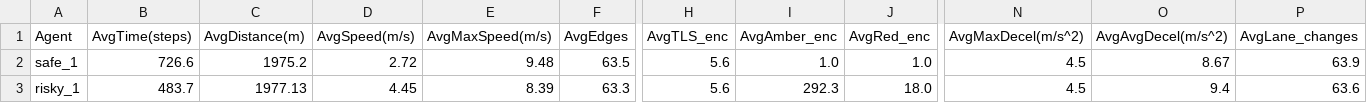
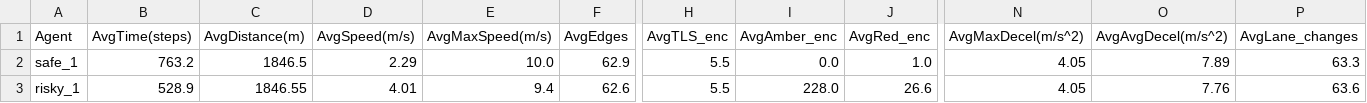
Before and after one commit to rightcheats/Risky-Safe-Autonomous-Driving-Agents-with-SUMO, a CSV file: src/simulation/csv_results/simulation_averages.csv, drawn as a sheet; only a part is shown, gaps mark what is left out; the diff covers the shown part only; the diff names each change by its address in the sheet, - before the commit and + after, or states it on an @@ line.

```diff
--- a/src/simulation/csv_results/simulation_averages.csv
+++ b/src/simulation/csv_results/simulation_averages.csv
-B2 (AvgTime(steps)): 726.6
+B2 (AvgTime(steps)): 763.2
-C2 (AvgDistance(m)): 1975.2
+C2 (AvgDistance(m)): 1846.5
-D2 (AvgSpeed(m/s)): 2.72
+D2 (AvgSpeed(m/s)): 2.29
-E2 (AvgMaxSpeed(m/s)): 9.48
+E2 (AvgMaxSpeed(m/s)): 10.0
-F2 (AvgEdges): 63.5
+F2 (AvgEdges): 62.9
-H2:H3 (AvgTLS_enc): 5.6
+H2:H3 (AvgTLS_enc): 5.5
-I2 (AvgAmber_enc): 1.0
+I2 (AvgAmber_enc): 0.0
-N2:N3 (AvgMaxDecel(m/s^2)): 4.5
+N2:N3 (AvgMaxDecel(m/s^2)): 4.05
-O2 (AvgAvgDecel(m/s^2)): 8.67
+O2 (AvgAvgDecel(m/s^2)): 7.89
-P2 (AvgLane_changes): 63.9
+P2 (AvgLane_changes): 63.3
-B3 (AvgTime(steps)): 483.7
+B3 (AvgTime(steps)): 528.9
-C3 (AvgDistance(m)): 1977.13
+C3 (AvgDistance(m)): 1846.55
-D3 (AvgSpeed(m/s)): 4.45
+D3 (AvgSpeed(m/s)): 4.01
-E3 (AvgMaxSpeed(m/s)): 8.39
+E3 (AvgMaxSpeed(m/s)): 9.4
-F3 (AvgEdges): 63.3
+F3 (AvgEdges): 62.6
-I3 (AvgAmber_enc): 292.3
+I3 (AvgAmber_enc): 228.0
-J3 (AvgRed_enc): 18.0
+J3 (AvgRed_enc): 26.6
-O3 (AvgAvgDecel(m/s^2)): 9.4
+O3 (AvgAvgDecel(m/s^2)): 7.76
```
Also changed, not shown: 2 edited cells elsewhere in this file, src/simulation/csv_results/simulation_per_run.csv, 11 other files.
